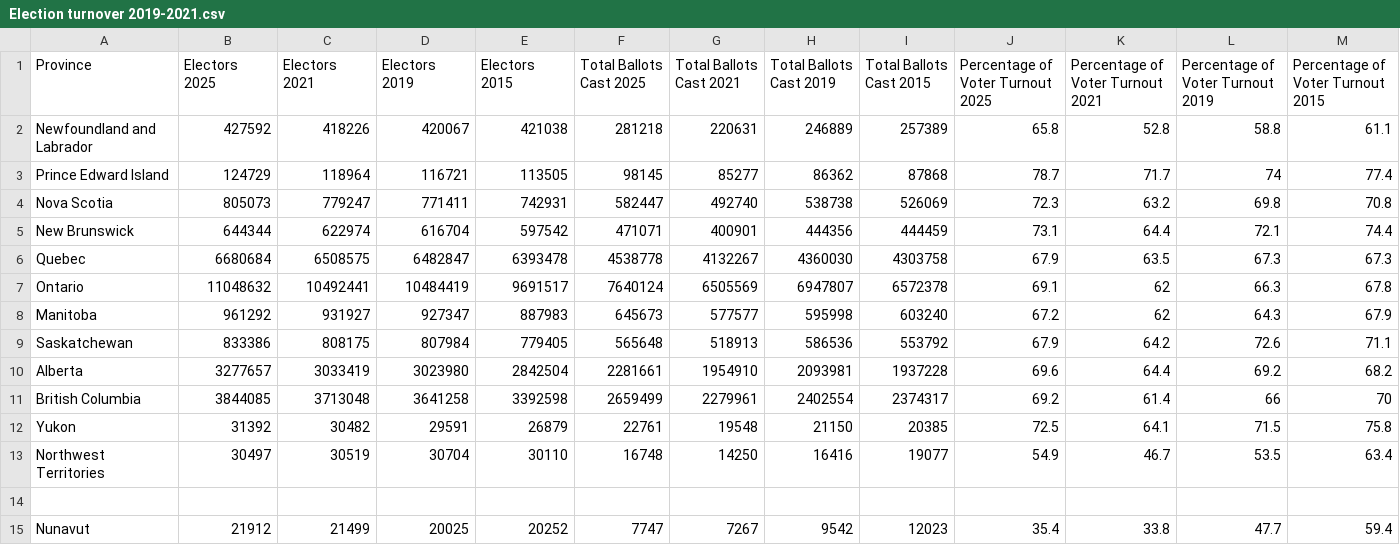
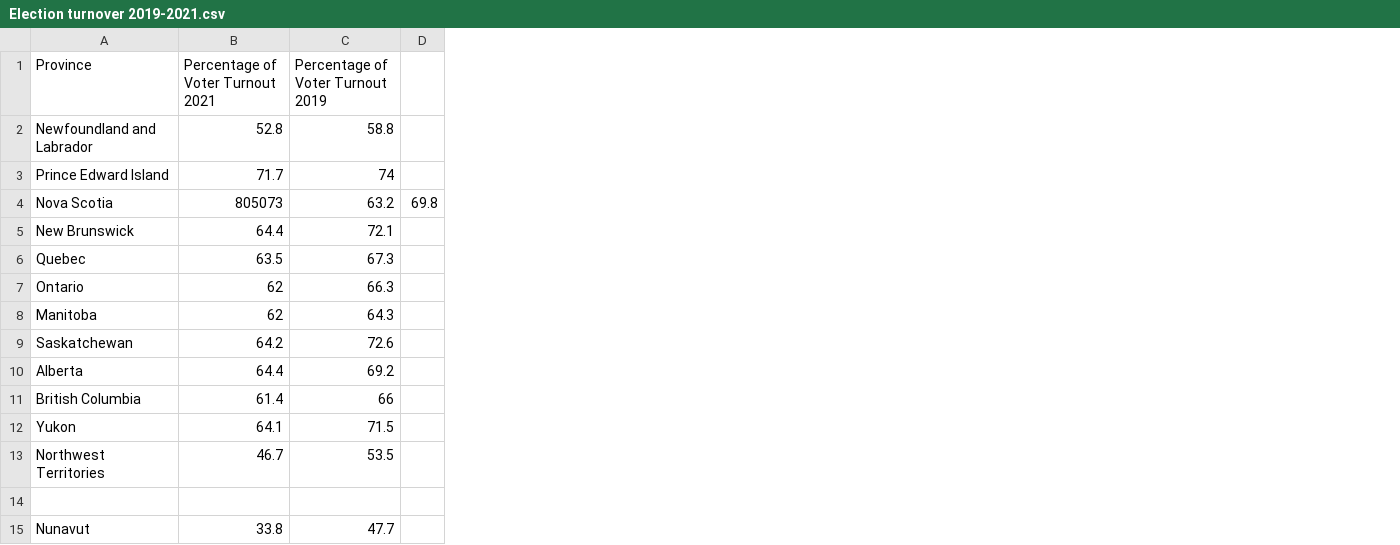
Before and after one commit to JasperDBu/How-Canada-Votes---Software-Design-2-Project, a CSV file: Databases/Election turnover 2019-2021.csv, drawn as a sheet; removed rows and columns are numbered as before the commit, all else as after; the diff names each change by its address in the sheet, - before the commit and + after, or states it on an @@ line.

Commit message:
Update Election turnover 2019-2021.csv

```diff
--- a/Databases/Election turnover 2019-2021.csv
+++ b/Databases/Election turnover 2019-2021.csv
-column B (Electors 2025), rows 2-15: 427592 | 124729 | 805073 | 644344 | 6680684 | 11048632 | 961292 | 833386 | 3277657 | 3844085 | 31392 | 30497 |  | 21912
-column C (Electors 2021), rows 2-15: 418226 | 118964 | 779247 | 622974 | 6508575 | 10492441 | 931927 | 808175 | 3033419 | 3713048 | 30482 | 30519 |  | 21499
-column D (Electors 2019), rows 2-15: 420067 | 116721 | 771411 | 616704 | 6482847 | 10484419 | 927347 | 807984 | 3023980 | 3641258 | 29591 | 30704 |  | 20025
-column E (Electors 2015), rows 2-15: 421038 | 113505 | 742931 | 597542 | 6393478 | 9691517 | 887983 | 779405 | 2842504 | 3392598 | 26879 | 30110 |  | 20252
-column F (Total Ballots Cast 2025), rows 2-15: 281218 | 98145 | 582447 | 471071 | 4538778 | 7640124 | 645673 | 565648 | 2281661 | 2659499 | 22761 | 16748 |  | 7747
-column G (Total Ballots Cast 2021), rows 2-15: 220631 | 85277 | 492740 | 400901 | 4132267 | 6505569 | 577577 | 518913 | 1954910 | 2279961 | 19548 | 14250 |  | 7267
-column H (Total Ballots Cast 2019), rows 2-15: 246889 | 86362 | 538738 | 444356 | 4360030 | 6947807 | 595998 | 586536 | 2093981 | 2402554 | 21150 | 16416 |  | 9542
-column I (Total Ballots Cast 2015), rows 2-15: 257389 | 87868 | 526069 | 444459 | 4303758 | 6572378 | 603240 | 553792 | 1937228 | 2374317 | 20385 | 19077 |  | 12023
-column J (Percentage of Voter Turnout 2025), rows 2-15: 65.8 | 78.7 | 72.3 | 73.1 | 67.9 | 69.1 | 67.2 | 67.9 | 69.6 | 69.2 | 72.5 | 54.9 |  | 35.4
-column M (Percentage of Voter Turnout 2015), rows 2-15: 61.1 | 77.4 | 70.8 | 74.4 | 67.3 | 67.8 | 67.9 | 71.1 | 68.2 | 70 | 75.8 | 63.4 |  | 59.4
+column D, row 4: 69.8
-B4 (Percentage of Voter Turnout 2021): 63.2
+B4 (Percentage of Voter Turnout 2021): 805073
-C4 (Percentage of Voter Turnout 2019): 69.8
+C4 (Percentage of Voter Turnout 2019): 63.2
```
